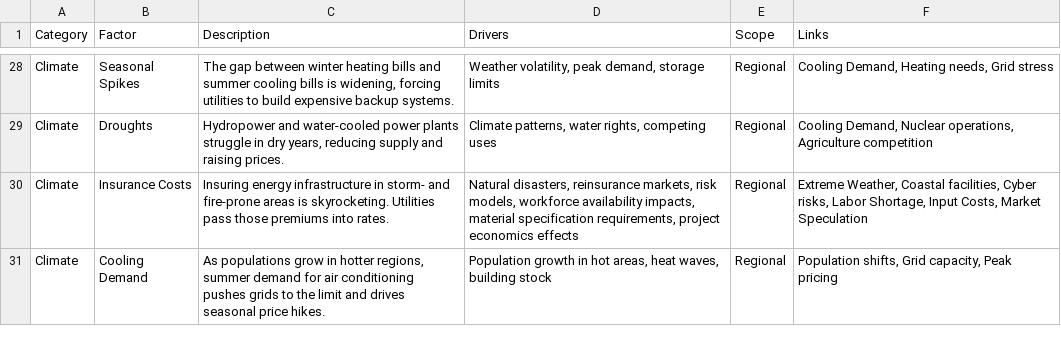
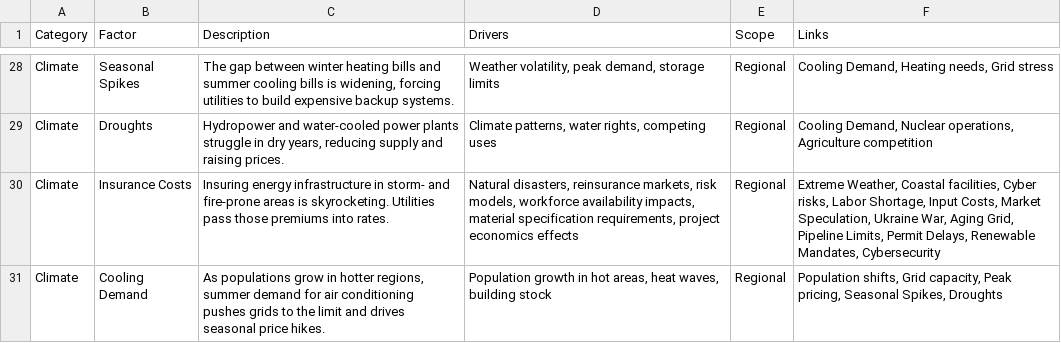
Before and after one commit to robertsaget/VirginiaEnergy, a CSV file: Factors.csv, drawn as a sheet; only a part is shown, gaps mark what is left out; the diff covers the shown part only.

```diff
--- a/Factors.csv
+++ b/Factors.csv
@@ -29,3 +29,3 @@ Climate,Seasonal Spikes,"The gap between winter heating bills and summer cooling
 Climate,Droughts,"Hydropower and water-cooled power plants struggle in dry years, reducing supply and raising prices.","Climate patterns, water rights, competing uses",Regional,"Cooling Demand, Nuclear operations, Agriculture competition"
-Climate,Insurance Costs,Insuring energy infrastructure in storm- and fire-prone areas is skyrocketing. Utilities pass those premiums into rates.,"Natural disasters, reinsurance markets, risk models, workforce availability impacts, material specification requirements, project economics effects",Regional,"Extreme Weather, Coastal facilities, Cyber risks, Labor Shortage, Input Costs, Market Speculation"
-Climate,Cooling Demand,"As populations grow in hotter regions, summer demand for air conditioning pushes grids to the limit and drives seasonal price hikes.","Population growth in hot areas, heat waves, building stock",Regional,"Population shifts, Grid capacity, Peak pricing"
+Climate,Insurance Costs,Insuring energy infrastructure in storm- and fire-prone areas is skyrocketing. Utilities pass those premiums into rates.,"Natural disasters, reinsurance markets, risk models, workforce availability impacts, material specification requirements, project economics effects",Regional,"Extreme Weather, Coastal facilities, Cyber risks, Labor Shortage, Input Costs, Market Speculation, Ukraine War, Aging Grid, Pipeline Limits, Permit Delays, Renewable Mandates, Cybersecurity"
+Climate,Cooling Demand,"As populations grow in hotter regions, summer demand for air conditioning pushes grids to the limit and drives seasonal price hikes.","Population growth in hot areas, heat waves, building stock",Regional,"Population shifts, Grid capacity, Peak pricing, Seasonal Spikes, Droughts"
```
Also changed, not shown: 20 edited cells elsewhere in this file.
